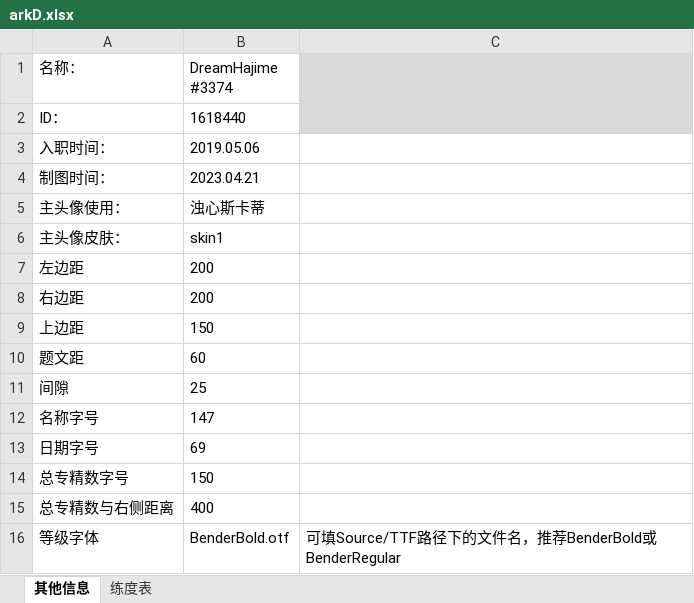
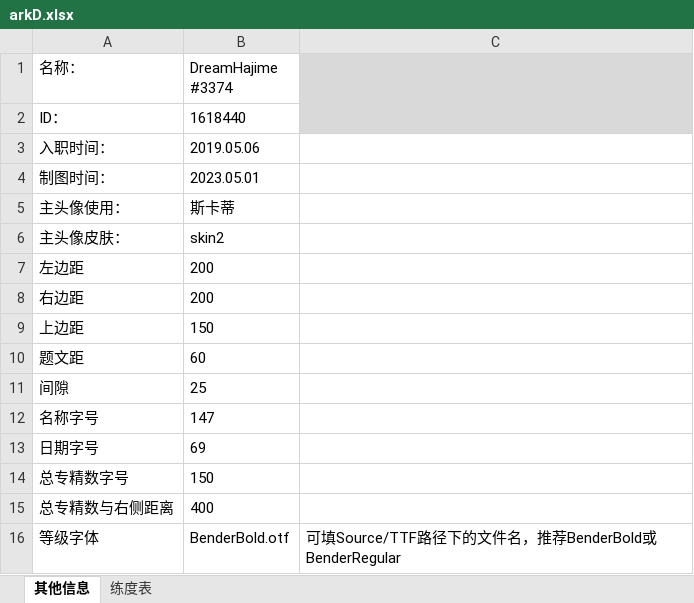
Before and after one commit to Eumenides0305/ArknightsIDCard, an Excel workbook: Source/arkD.xlsx, sheet 其他信息, drawn as a sheet; values as stored, in another font and other column widths than the file's, no borders; the diff names each change by its address in the sheet, - before the commit and + after, or states it on an @@ line.

```diff
--- a/Source/arkD.xlsx (sheet 其他信息)
+++ b/Source/arkD.xlsx (sheet 其他信息)
-B4 (DreamHajime #3374): 2023.04.21
+B4 (DreamHajime #3374): 2023.05.01
-B5 (DreamHajime #3374): 浊心斯卡蒂
+B5 (DreamHajime #3374): 斯卡蒂
-B6 (DreamHajime #3374): skin1
+B6 (DreamHajime #3374): skin2
```
Also changed, not shown: sheet 练度表, 25 other files.
